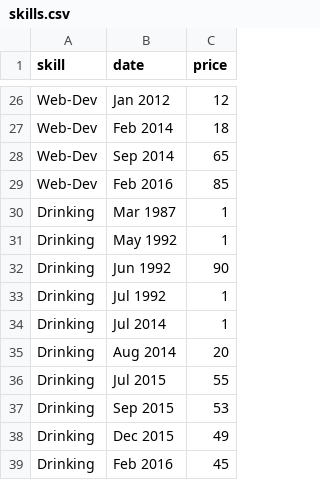
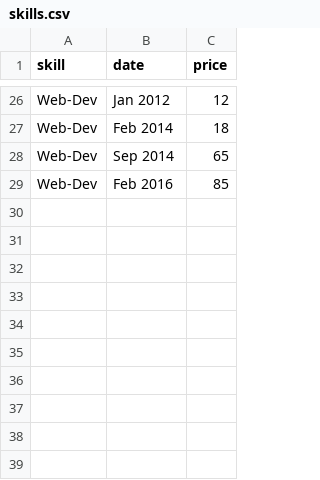
Before and after one commit to spenhar/spenhar.github.io, a CSV file: _site/js/skills.csv, drawn as a sheet; only a part is shown, gaps mark what is left out.

```diff
--- a/_site/js/skills.csv
+++ b/_site/js/skills.csv
@@ -29,11 +29 @@ Web-Dev,Sep 2014,65
 Web-Dev,Feb 2016,85
-Drinking,Mar 1987,1
-Drinking,May 1992,1
-Drinking,Jun 1992,90
-Drinking,Jul 1992,1
-Drinking,Jul 2014,1
-Drinking,Aug 2014,20
-Drinking,Jul 2015,55
-Drinking,Sep 2015,53
-Drinking,Dec 2015,49
-Drinking,Feb 2016,45
```
Also changed, not shown: js/skills.csv, 5 other files.
